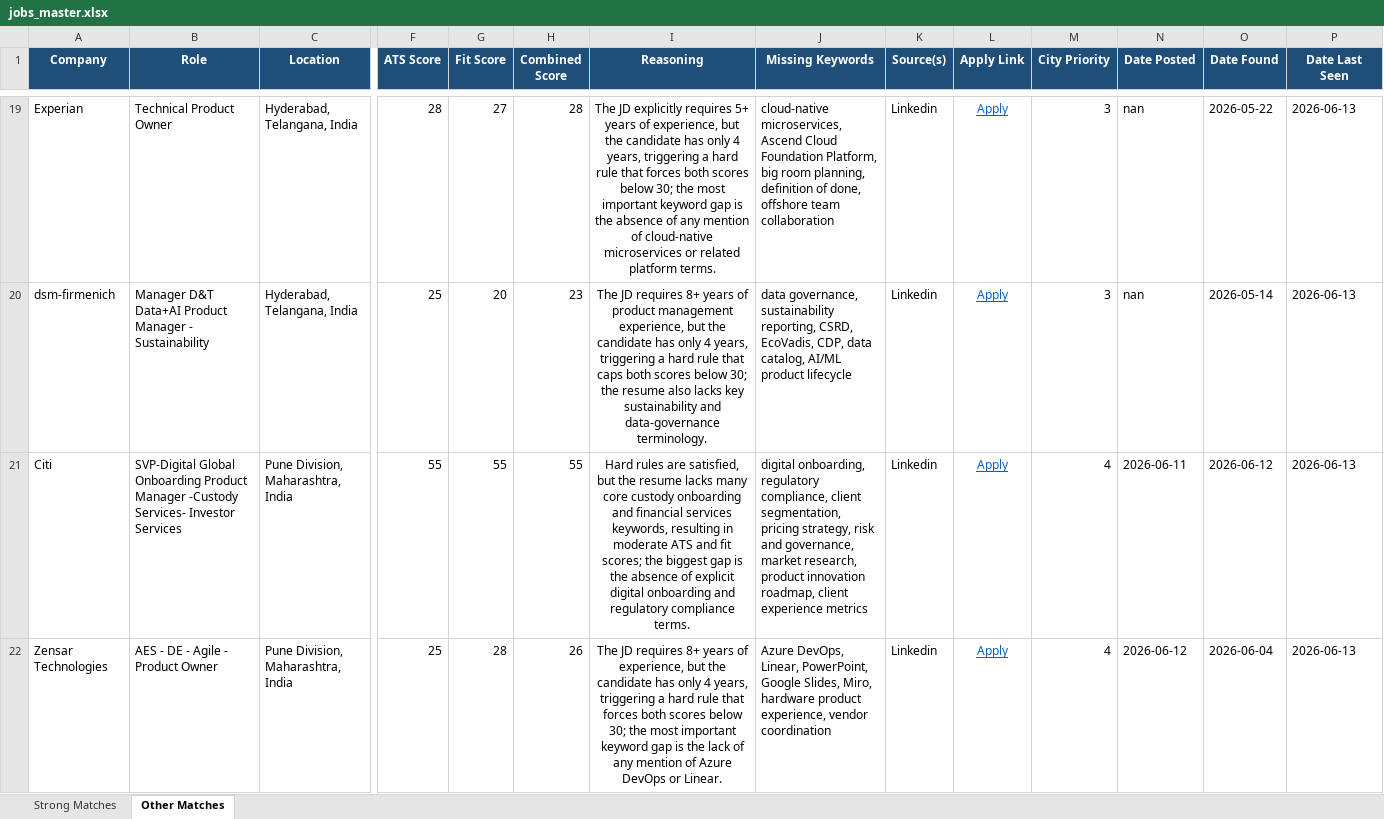
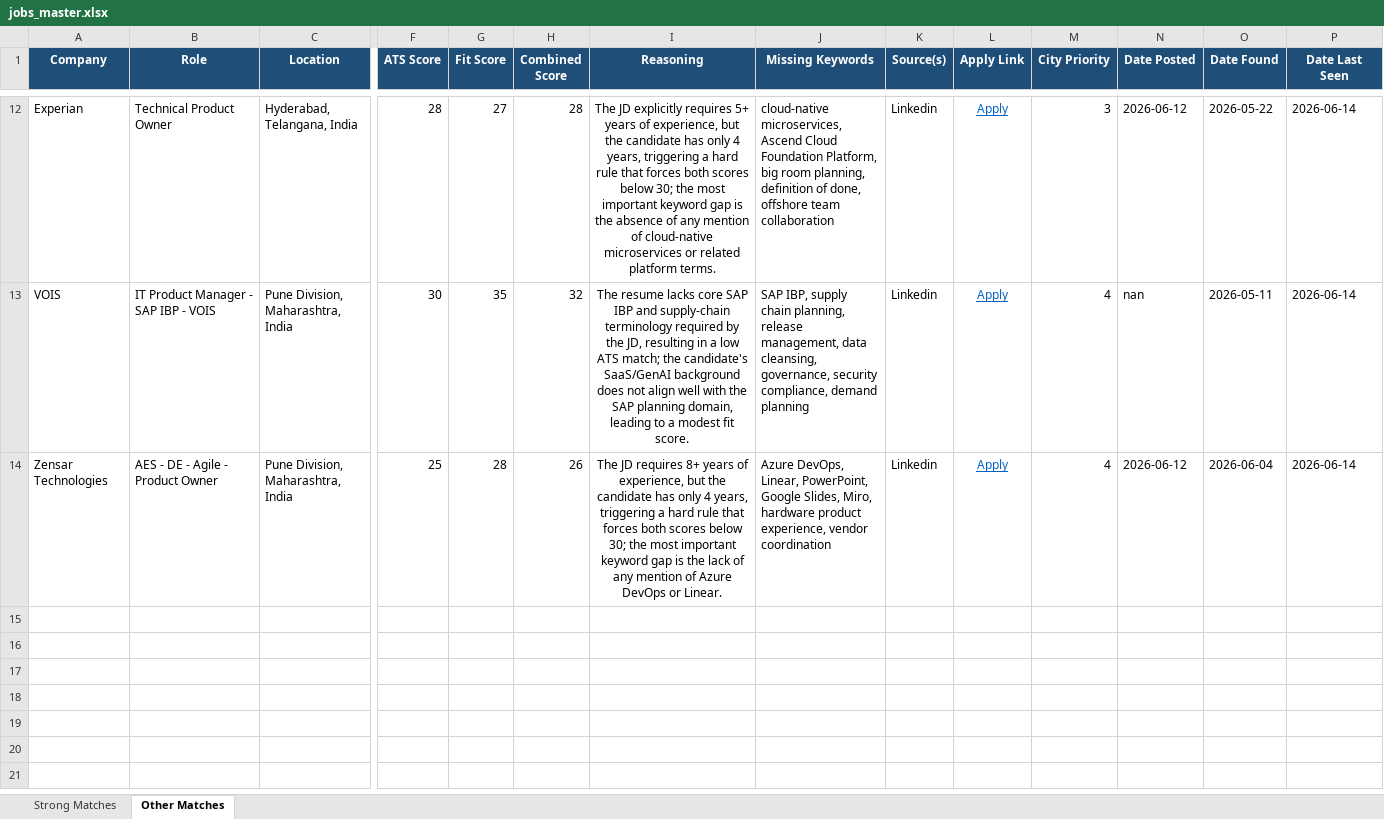
Before and after one commit to anirbanp19/Job-Tracker, an Excel workbook: output/jobs_master.xlsx, sheet Other Matches, drawn as a sheet; only a part is shown, gaps mark what is left out; values as stored, in another font and other column widths than the file's, no borders; removed rows and columns are numbered as before the commit, all else as after; rows hold the shown columns only; the diff covers the shown part only; the diff names each change by its address in the sheet, - before the commit and + after, or states it on an @@ line.

```diff
--- a/output/jobs_master.xlsx (sheet Other Matches)
+++ b/output/jobs_master.xlsx (sheet Other Matches)
-N12 (Date Posted): nan
+N12 (Date Posted): 2026-06-12
-P12 (Date Last Seen): 2026-06-13
+P12 (Date Last Seen): 2026-06-14
-row 20: dsm-firmenich | Manager D&T Data+AI Product Manager - Sustainability | Hyderabad, Telangana, India | 25 | 20 | 23 | The JD requires 8+ years of product management experience, but the candidate has only 4 years, triggering a hard rule that caps both scores below 30; the resume also lacks key sustainability and data‑governance terminology. | data governance, sustainability reporting, CSRD, EcoVadis, CDP, data catalog, AI/ML product lifecycle | Linkedin | Apply | 3 | nan | 2026-05-14 | 2026-06-13
-row 21: Citi | SVP-Digital Global Onboarding Product Manager -Custody Services- Investor Services | Pune Division, Maharashtra, India | 55 | 55 | 55 | Hard rules are satisfied, but the resume lacks many core custody onboarding and financial services keywords, resulting in moderate ATS and fit scores; the biggest gap is the absence of explicit digital onboarding and regulatory compliance terms. | digital onboarding, regulatory compliance, client segmentation, pricing strategy, risk and governance, market research, product innovation roadmap, client experience metrics | Linkedin | Apply | 4 | 2026-06-11 | 2026-06-12 | 2026-06-13
+row 13: VOIS | IT Product Manager - SAP IBP - VOIS | Pune Division, Maharashtra, India | 30 | 35 | 32 | The resume lacks core SAP IBP and supply‑chain terminology required by the JD, resulting in a low ATS match; the candidate's SaaS/GenAI background does not align well with the SAP planning domain, leading to a modest fit score. | SAP IBP, supply chain planning, release management, data cleansing, governance, security compliance, demand planning | Linkedin | Apply | 4 | nan | 2026-05-11 | 2026-06-14
-P14 (Date Last Seen): 2026-06-13
+P14 (Date Last Seen): 2026-06-14
```
Also changed, not shown: 2 added rows, 9 removed rows and 26 edited cells elsewhere in this sheet, sheet Strong Matches, 1 other file.
